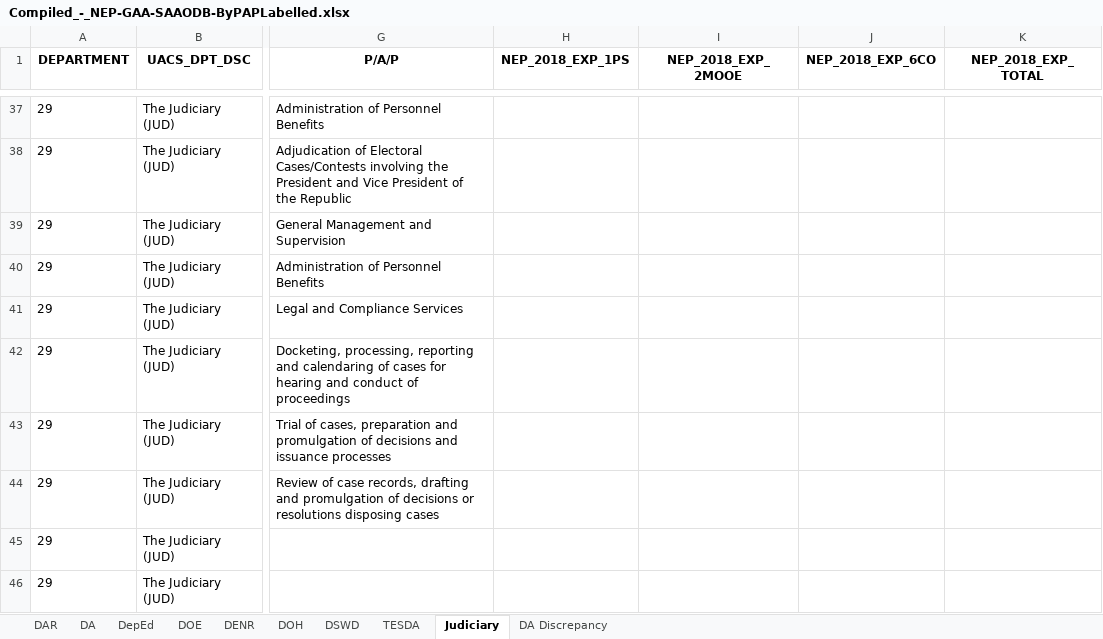
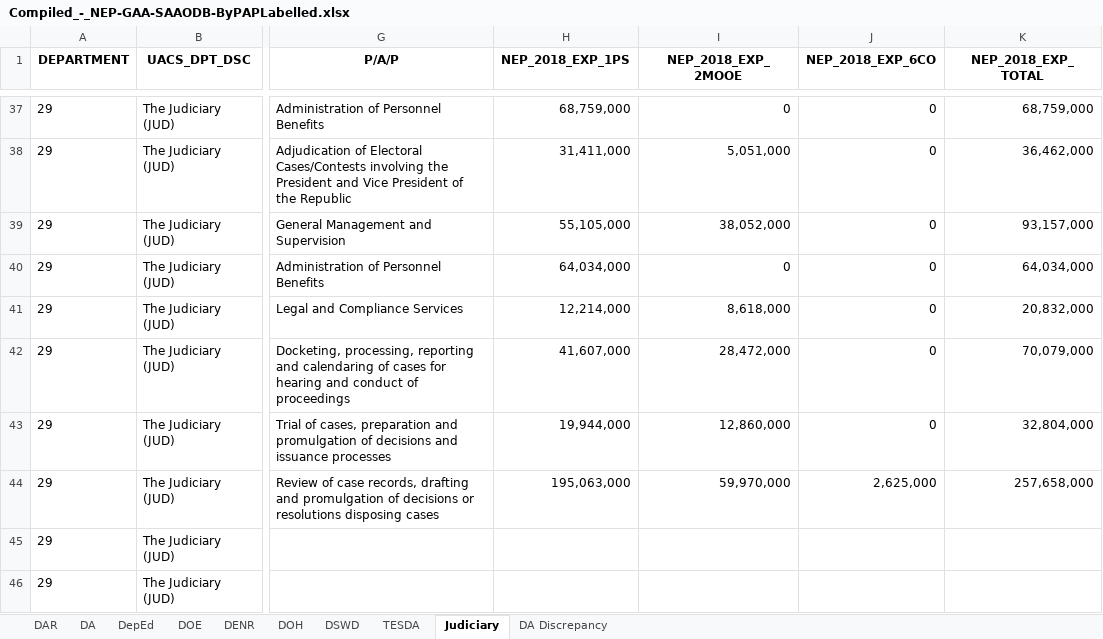
Before and after one commit to ajamontesa/ph-budget-analysis, an Excel workbook: data/Compiled_-_NEP-GAA-SAAODB-ByPAPLabelled.xlsx, sheet Judiciary, drawn as a sheet; only a part is shown, gaps mark what is left out; values as stored, in another font and other column widths than the file's, no borders; the diff covers the shown part only; the diff names each change by its address in the sheet, - before the commit and + after, or states it on an @@ line.

```diff
--- a/data/Compiled_-_NEP-GAA-SAAODB-ByPAPLabelled.xlsx (sheet Judiciary)
+++ b/data/Compiled_-_NEP-GAA-SAAODB-ByPAPLabelled.xlsx (sheet Judiciary)
-H37 (NEP_2018_EXP_1PS): (empty)
+H37 (NEP_2018_EXP_1PS): 68,759,000
-I37 (NEP_2018_EXP_2MOOE): (empty)
+I37 (NEP_2018_EXP_2MOOE): 0
-J37:J43 (NEP_2018_EXP_6CO): (empty)
+J37:J43 (NEP_2018_EXP_6CO): 0
-K37 (NEP_2018_EXP_TOTAL): (empty)
+K37 (NEP_2018_EXP_TOTAL): 68,759,000
-H38 (NEP_2018_EXP_1PS): (empty)
+H38 (NEP_2018_EXP_1PS): 31,411,000
-I38 (NEP_2018_EXP_2MOOE): (empty)
+I38 (NEP_2018_EXP_2MOOE): 5,051,000
-K38 (NEP_2018_EXP_TOTAL): (empty)
+K38 (NEP_2018_EXP_TOTAL): 36,462,000
-H39 (NEP_2018_EXP_1PS): (empty)
+H39 (NEP_2018_EXP_1PS): 55,105,000
-I39 (NEP_2018_EXP_2MOOE): (empty)
+I39 (NEP_2018_EXP_2MOOE): 38,052,000
-K39 (NEP_2018_EXP_TOTAL): (empty)
+K39 (NEP_2018_EXP_TOTAL): 93,157,000
-H40 (NEP_2018_EXP_1PS): (empty)
+H40 (NEP_2018_EXP_1PS): 64,034,000
-I40 (NEP_2018_EXP_2MOOE): (empty)
+I40 (NEP_2018_EXP_2MOOE): 0
-K40 (NEP_2018_EXP_TOTAL): (empty)
+K40 (NEP_2018_EXP_TOTAL): 64,034,000
-H41 (NEP_2018_EXP_1PS): (empty)
+H41 (NEP_2018_EXP_1PS): 12,214,000
-I41 (NEP_2018_EXP_2MOOE): (empty)
+I41 (NEP_2018_EXP_2MOOE): 8,618,000
-K41 (NEP_2018_EXP_TOTAL): (empty)
+K41 (NEP_2018_EXP_TOTAL): 20,832,000
-H42 (NEP_2018_EXP_1PS): (empty)
+H42 (NEP_2018_EXP_1PS): 41,607,000
-I42 (NEP_2018_EXP_2MOOE): (empty)
+I42 (NEP_2018_EXP_2MOOE): 28,472,000
-K42 (NEP_2018_EXP_TOTAL): (empty)
+K42 (NEP_2018_EXP_TOTAL): 70,079,000
-H43 (NEP_2018_EXP_1PS): (empty)
+H43 (NEP_2018_EXP_1PS): 19,944,000
-I43 (NEP_2018_EXP_2MOOE): (empty)
+I43 (NEP_2018_EXP_2MOOE): 12,860,000
-K43 (NEP_2018_EXP_TOTAL): (empty)
+K43 (NEP_2018_EXP_TOTAL): 32,804,000
-H44 (NEP_2018_EXP_1PS): (empty)
+H44 (NEP_2018_EXP_1PS): 195,063,000
-I44 (NEP_2018_EXP_2MOOE): (empty)
+I44 (NEP_2018_EXP_2MOOE): 59,970,000
-J44 (NEP_2018_EXP_6CO): (empty)
+J44 (NEP_2018_EXP_6CO): 2,625,000
-K44 (NEP_2018_EXP_TOTAL): (empty)
+K44 (NEP_2018_EXP_TOTAL): 257,658,000
```
Also changed, not shown: 162 edited cells elsewhere in this sheet, sheet TESDA, 7 other files.
